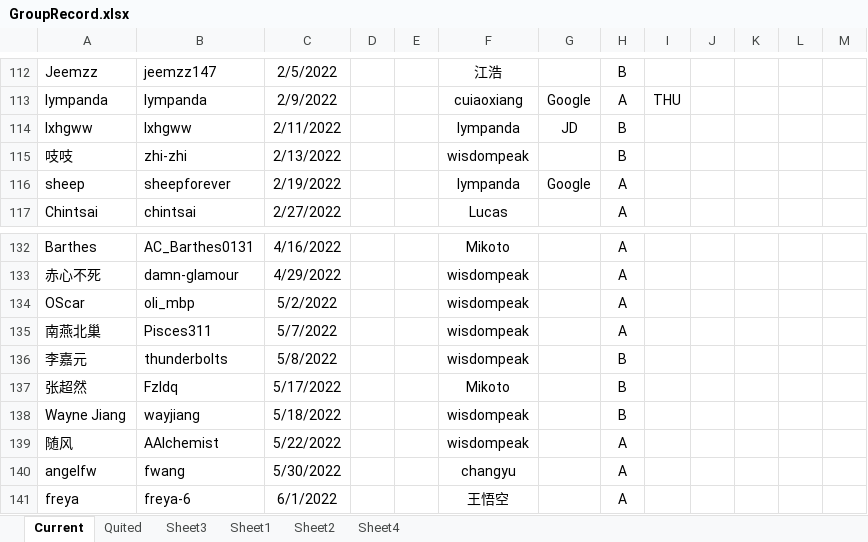
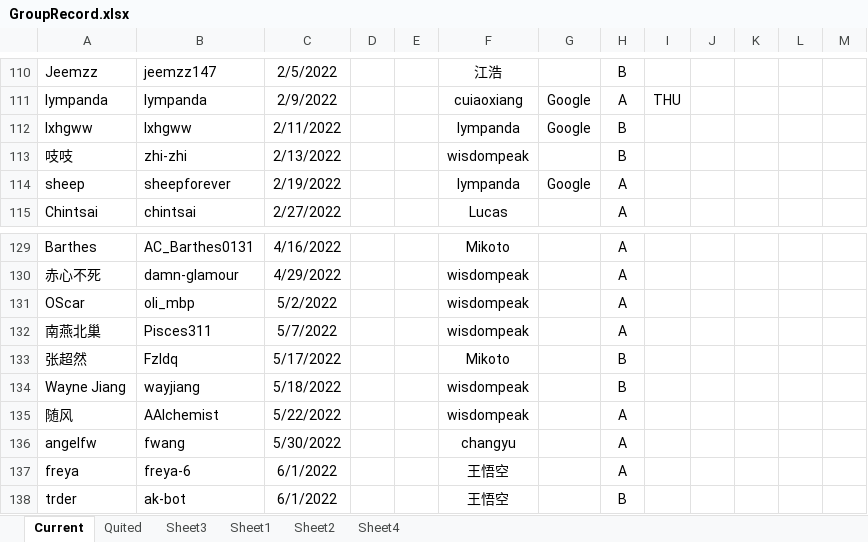
Before and after one commit to wisdompeak/lc-score-board, an Excel workbook: generateEXCEL/Data/Members/GroupRecord.xlsx, sheet Current, drawn as a sheet; only a part is shown, gaps mark what is left out; the shorter side is filled out with more unchanged rows; values as stored, in another font and other column widths than the file's, no borders; removed rows and columns are numbered as before the commit, all else as after; the diff covers the shown part only; the diff names each change by its address in the sheet, - before the commit and + after, or states it on an @@ line.

```diff
--- a/generateEXCEL/Data/Members/GroupRecord.xlsx (sheet Current)
+++ b/generateEXCEL/Data/Members/GroupRecord.xlsx (sheet Current)
-G112: JD
+G112: Google
-row 136: 李嘉元 | thunderbolts | 5/8/2022 |  |  | wisdompeak |  | B
```
Also changed, not shown: 3 added rows, 4 removed rows and 1 edited cell elsewhere in this sheet, sheet Quited, generateEXCEL/graduates.xlsx, generateEXCEL/index.xlsx, 16 other files.
